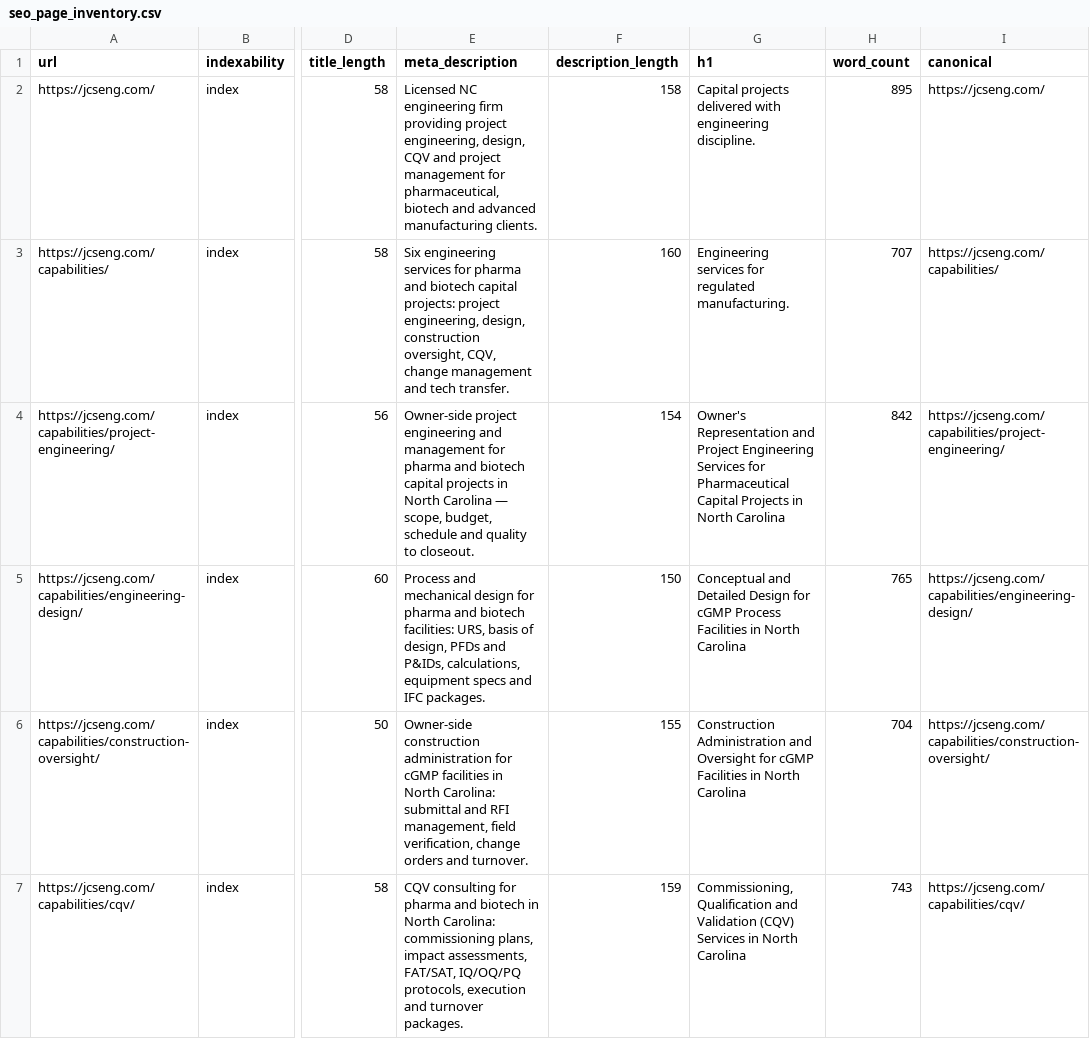
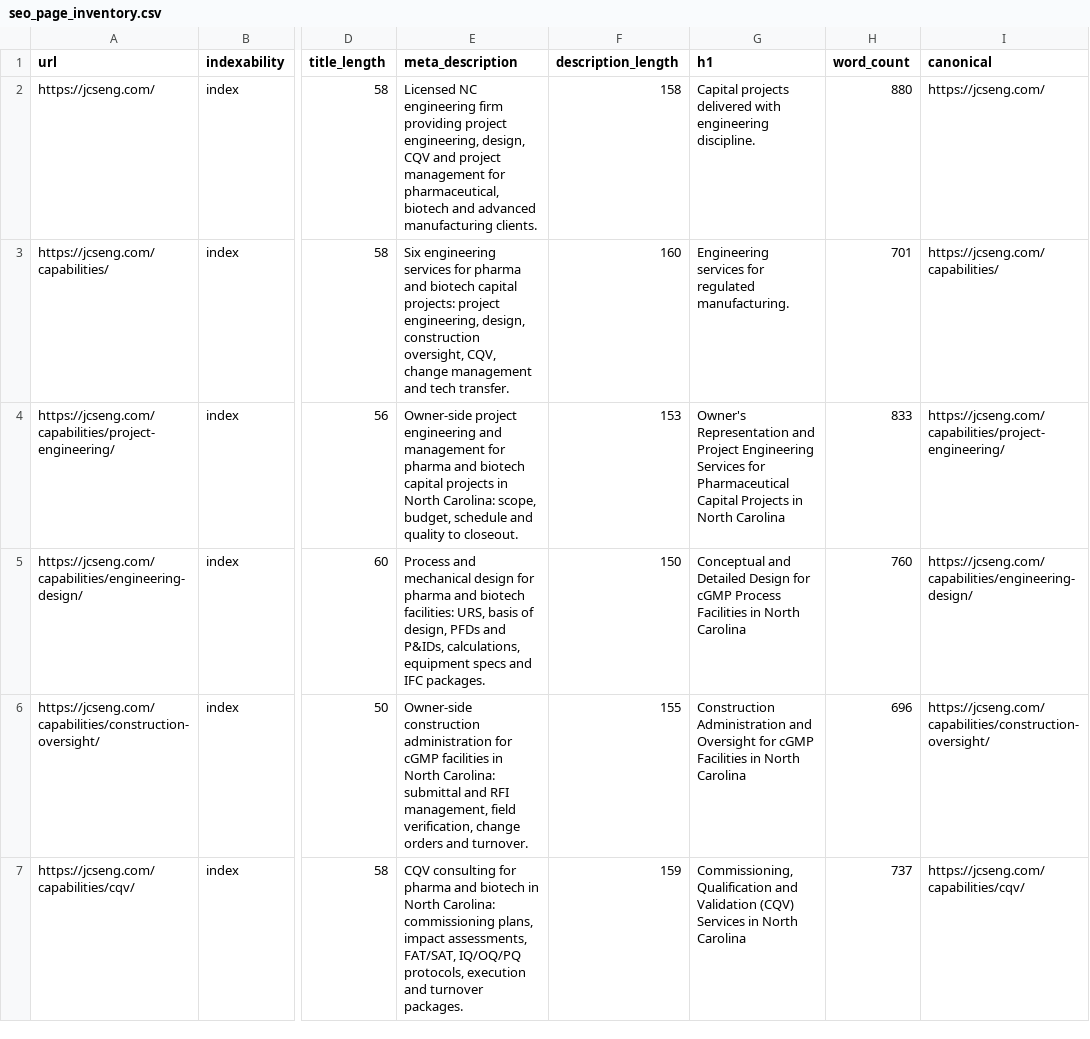
Before and after one commit to djones921/jones-consultants-site, a CSV file: docs/seo_page_inventory.csv, drawn as a sheet; only a part is shown, gaps mark what is left out; the diff covers the shown part only; the diff names each change by its address in the sheet, - before the commit and + after, or states it on an @@ line.

```diff
--- a/docs/seo_page_inventory.csv
+++ b/docs/seo_page_inventory.csv
-H2 (word_count): 895
+H2 (word_count): 880
-H3 (word_count): 707
+H3 (word_count): 701
-E4 (meta_description): …in North Carolina — scope, budget,…
+E4 (meta_description): …in North Carolina: scope, budget,…
-F4 (description_length): 154
+F4 (description_length): 153
-H4 (word_count): 842
+H4 (word_count): 833
-H5 (word_count): 765
+H5 (word_count): 760
-H6 (word_count): 704
+H6 (word_count): 696
-H7 (word_count): 743
+H7 (word_count): 737
```
Also changed, not shown: 20 edited cells elsewhere in this file, 29 other files.
